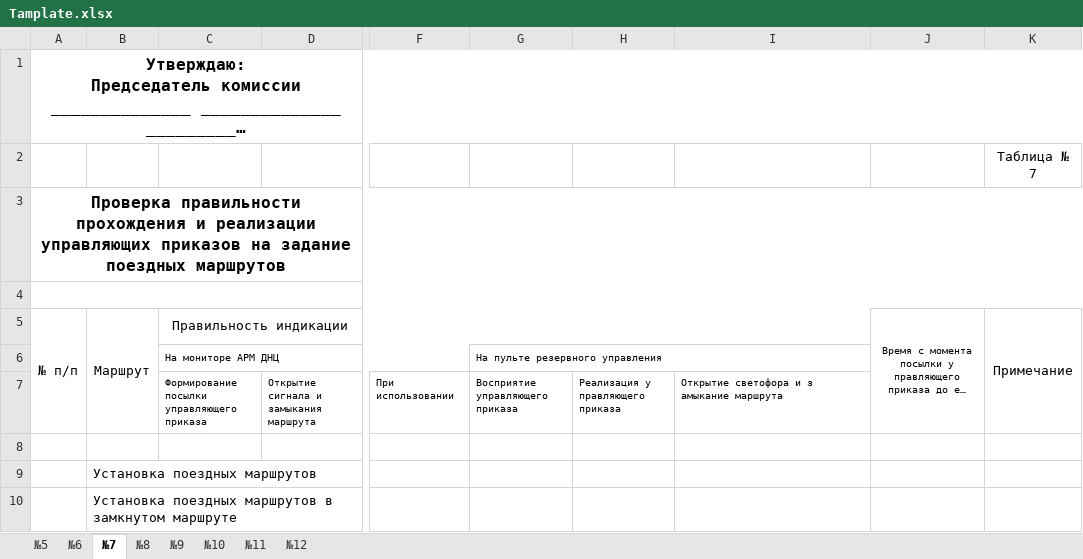
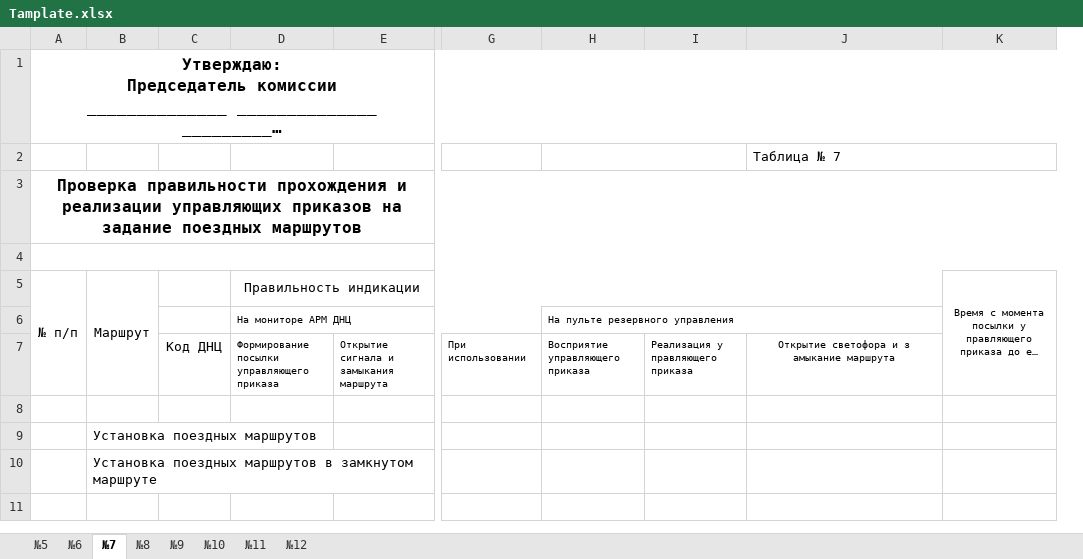
Before and after one commit to 4ndriesh/report, an Excel workbook: python_script/temp/Tamplate.xlsx, sheet №7, drawn as a sheet; only a part is shown, gaps mark what is left out; long unchanged cells end in …; values as stored, in another font and other column widths than the file's, no borders; conditional formats not drawn; removed rows and columns are numbered as before the commit, all else as after; the diff names each change by its address in the sheet, - before the commit and + after, or states it on an @@ line.

```diff
--- a/python_script/temp/Tamplate.xlsx (sheet №7)
+++ b/python_script/temp/Tamplate.xlsx (sheet №7)
+column C, row 7: Код ДНЦ
-column K, rows 2-5: Таблица № 7 |  |  | Примечание
+H2:I2 merged
-J2: (empty)
+J2: Таблица № 7
+J2:K2 merged
-J7 alignment: left
+J7 alignment: center
```
Also changed, not shown: sheet №9, sheet №5, sheet №10, sheet №12, sheet №8, sheet №11, 1 more sheet, 6 other files.
